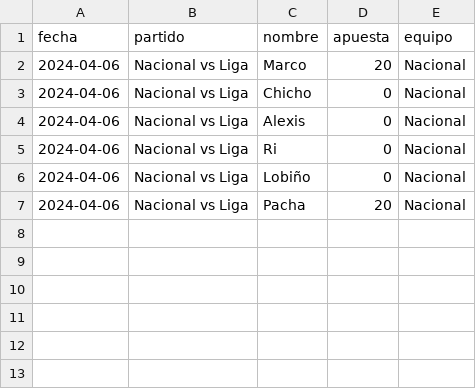
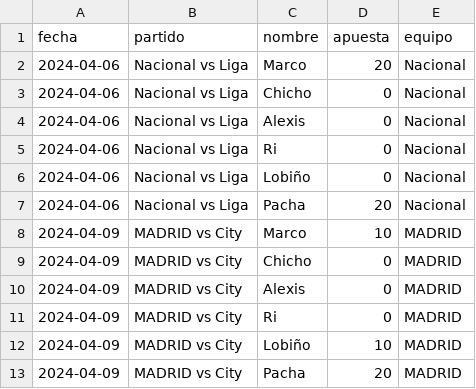
Before and after one commit to meaguirre3/bet-friends, a CSV file: history.csv, drawn as a sheet.

Commit message:
Update history.csv

```diff
--- a/history.csv
+++ b/history.csv
@@ -7 +7,7 @@ fecha,partido,nombre,apuesta,equipo
 2024-04-06,Nacional vs Liga,Pacha,20,Nacional
+2024-04-09,MADRID vs City,Marco,10,MADRID
+2024-04-09,MADRID vs City,Chicho,0,MADRID
+2024-04-09,MADRID vs City,Alexis,0,MADRID
+2024-04-09,MADRID vs City,Ri,0,MADRID
+2024-04-09,MADRID vs City,Lobiño,10,MADRID
+2024-04-09,MADRID vs City,Pacha,20,MADRID
```
